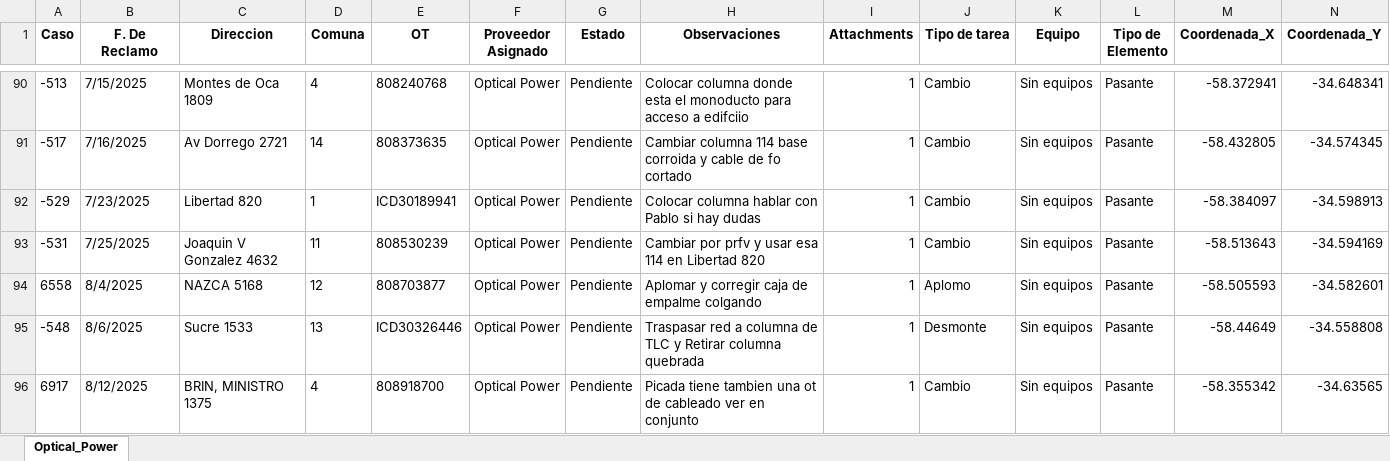
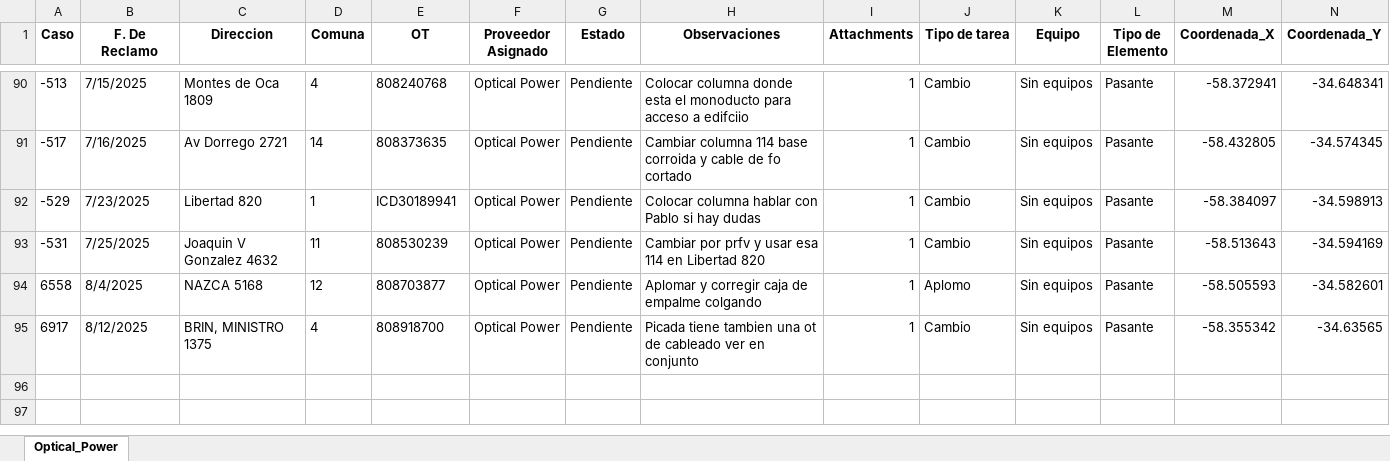
Before and after one commit to gestiondereclamosteco/opticalpower, an Excel workbook: mapa_interactivo_Optical_Power.xlsx, sheet Optical_Power, drawn as a sheet; only a part is shown, gaps mark what is left out; values as stored, in another font and other column widths than the file's, no borders; rows hold the shown columns only; the diff names each change by its address in the sheet, - before the commit and + after, or states it on an @@ line.

Commit message:
🔄 Actualización automática del mapa (2025-08-25 10:39:06)

```diff
--- a/mapa_interactivo_Optical_Power.xlsx (sheet Optical_Power)
+++ b/mapa_interactivo_Optical_Power.xlsx (sheet Optical_Power)
-row 95: -548 | 8/6/2025 | Sucre 1533 | 13 | ICD30326446 | Optical Power | Pendiente | Traspasar red a columna de TLC y Retirar columna quebrada | 1 | Desmonte | Sin equipos | Pasante | -58.44649 | -34.558808
```
Also changed, not shown: 1 other file.
